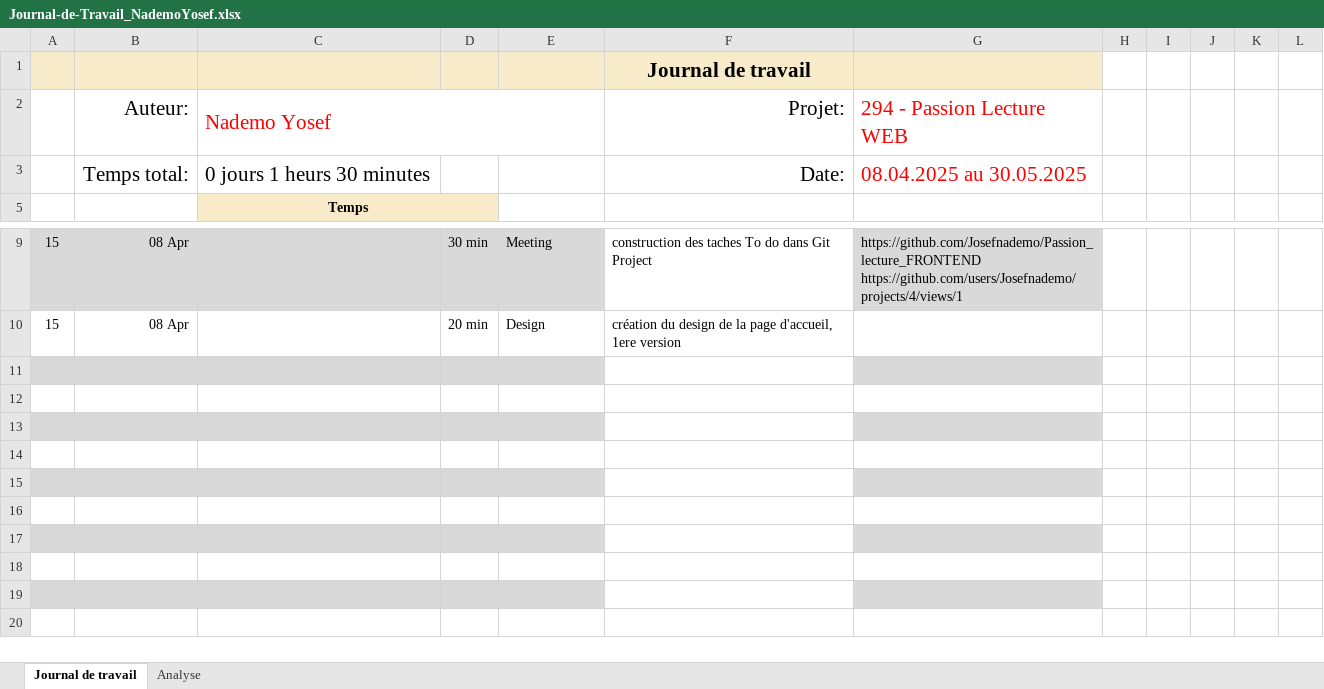
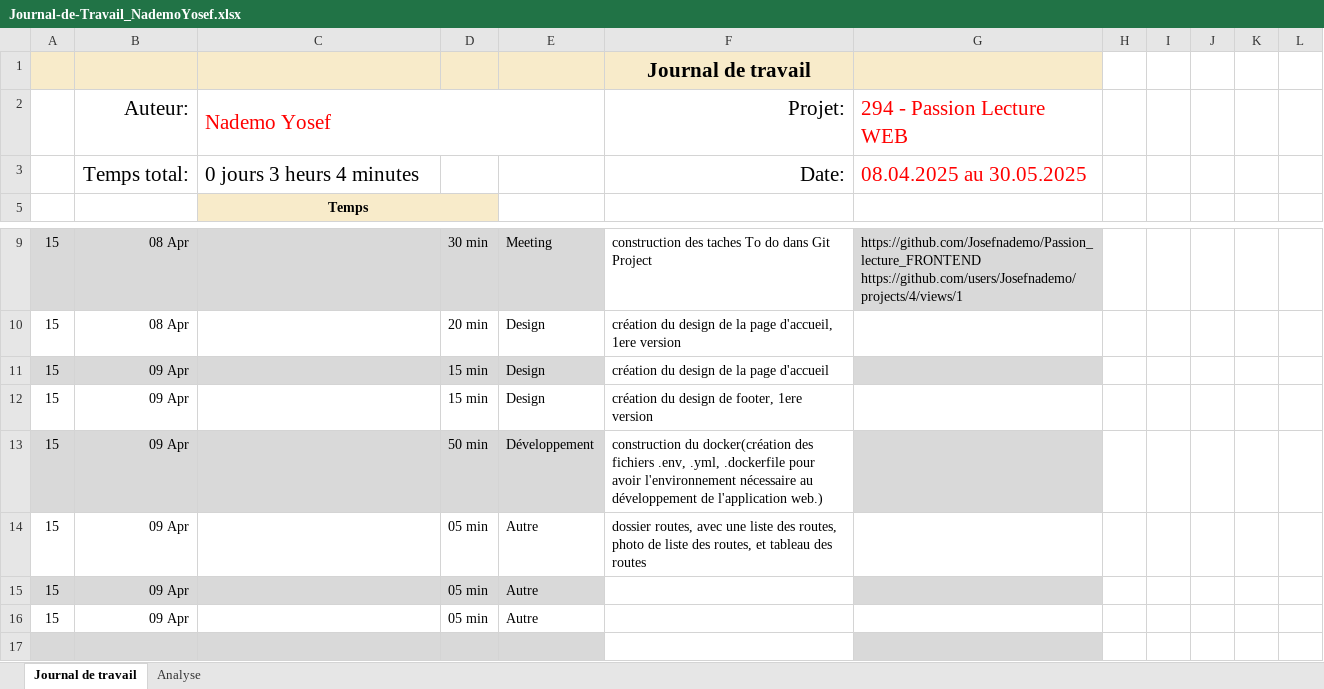
Before and after one commit to Josefnademo/Passion_lecture_FRONTEND, an Excel workbook: documentation/JDT-personal/Journal-de-Travail_NademoYosef.xlsx, sheet Journal de travail, drawn as a sheet; only a part is shown, gaps mark what is left out; the shorter side is filled out with more unchanged rows; values as stored, in another font and other column widths than the file's, no borders; conditional formats and table styles not drawn; the diff names each change by its address in the sheet, - before the commit and + after, or states it on an @@ line.

Commit message:
dossier routes, avec une liste des routes, photo de liste des routes, et tableau des routes

```diff
--- a/documentation/JDT-personal/Journal-de-Travail_NademoYosef.xlsx (sheet Journal de travail)
+++ b/documentation/JDT-personal/Journal-de-Travail_NademoYosef.xlsx (sheet Journal de travail)
-C3: 0 jours 1 heurs 30 minutes
+C3: 0 jours 3 heurs 4 minutes
-row 11: (empty)
+row 11: 15 | 09 Apr |  | 15 min | Design | création du design de la page d'accueil
-row 12: (empty)
+row 12: 15 | 09 Apr |  | 15 min | Design | création du design de footer, 1ere version
-row 13: (empty)
+row 13: 15 | 09 Apr |  | 50 min | Développement | construction du docker(création des fichiers .env, .yml, .dockerfile pour avoir l'environnement nécessaire au développement de l'application web.)
-row 14: (empty)
+row 14: 15 | 09 Apr |  | 05 min | Autre | dossier routes, avec une liste des routes, photo de liste des routes, et tableau des routes
-row 15: (empty)
+row 15: 15 | 09 Apr |  | 05 min | Autre
-row 16: (empty)
+row 16: 15 | 09 Apr |  | 05 min | Autre
```
Also changed, not shown: sheet Analyse, hidden cells, charts or pictures, 4 other files.
